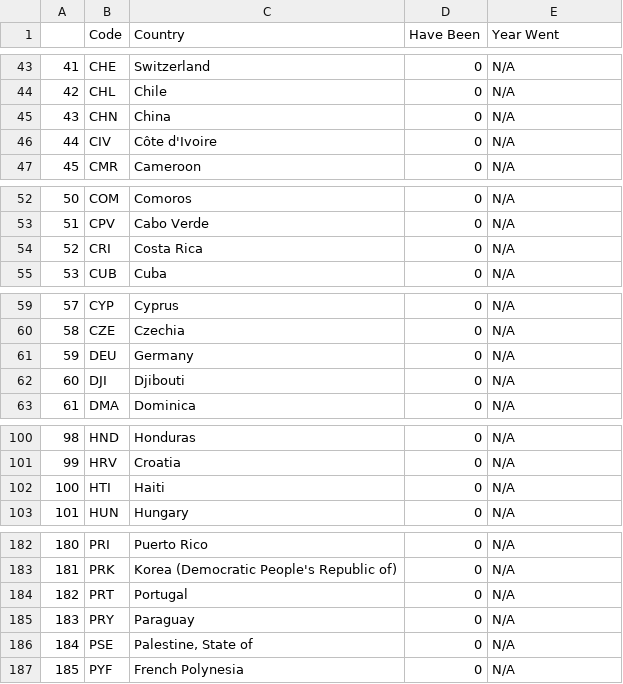
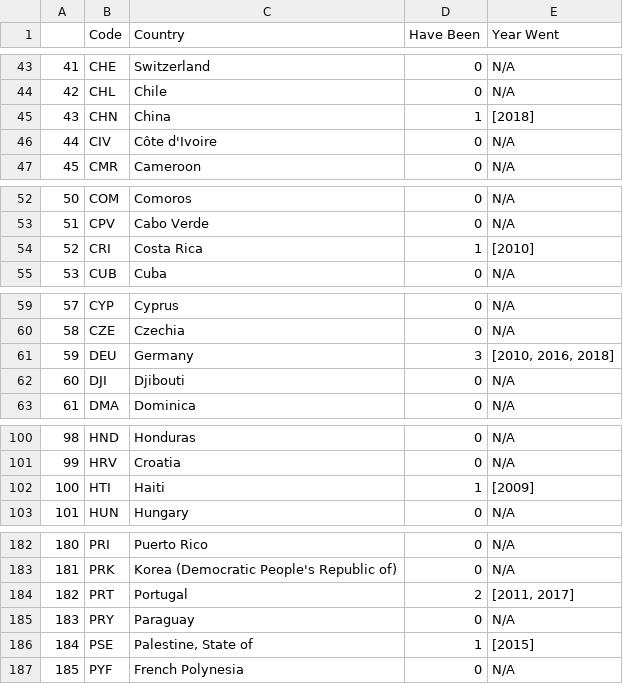
Before and after one commit to mbrandeburg/travelMap, a CSV file: initiallyPopulated.csv, drawn as a sheet; only a part is shown, gaps mark what is left out; the diff covers the shown part only.

```diff
--- a/initiallyPopulated.csv
+++ b/initiallyPopulated.csv
@@ -44,3 +44,3 @@
 42,CHL,Chile,0,N/A
-43,CHN,China,0,N/A
+43,CHN,China,1,[2018]
 44,CIV,Côte d'Ivoire,0,N/A
@@ -53,3 +53,3 @@
 51,CPV,Cabo Verde,0,N/A
-52,CRI,Costa Rica,0,N/A
+52,CRI,Costa Rica,1,[2010]
 53,CUB,Cuba,0,N/A
@@ -60,3 +60,3 @@
 58,CZE,Czechia,0,N/A
-59,DEU,Germany,0,N/A
+59,DEU,Germany,3,"[2010, 2016, 2018]"
 60,DJI,Djibouti,0,N/A
@@ -101,3 +101,3 @@
 99,HRV,Croatia,0,N/A
-100,HTI,Haiti,0,N/A
+100,HTI,Haiti,1,[2009]
 101,HUN,Hungary,0,N/A
@@ -183,5 +183,5 @@
 181,PRK,Korea (Democratic People's Republic of),0,N/A
-182,PRT,Portugal,0,N/A
+182,PRT,Portugal,2,"[2011, 2017]"
 183,PRY,Paraguay,0,N/A
-184,PSE,"Palestine, State of",0,N/A
+184,PSE,"Palestine, State of",1,[2015]
 185,PYF,French Polynesia,0,N/A
```
Also changed, not shown: 39 edited cells elsewhere in this file, 1 other file.
